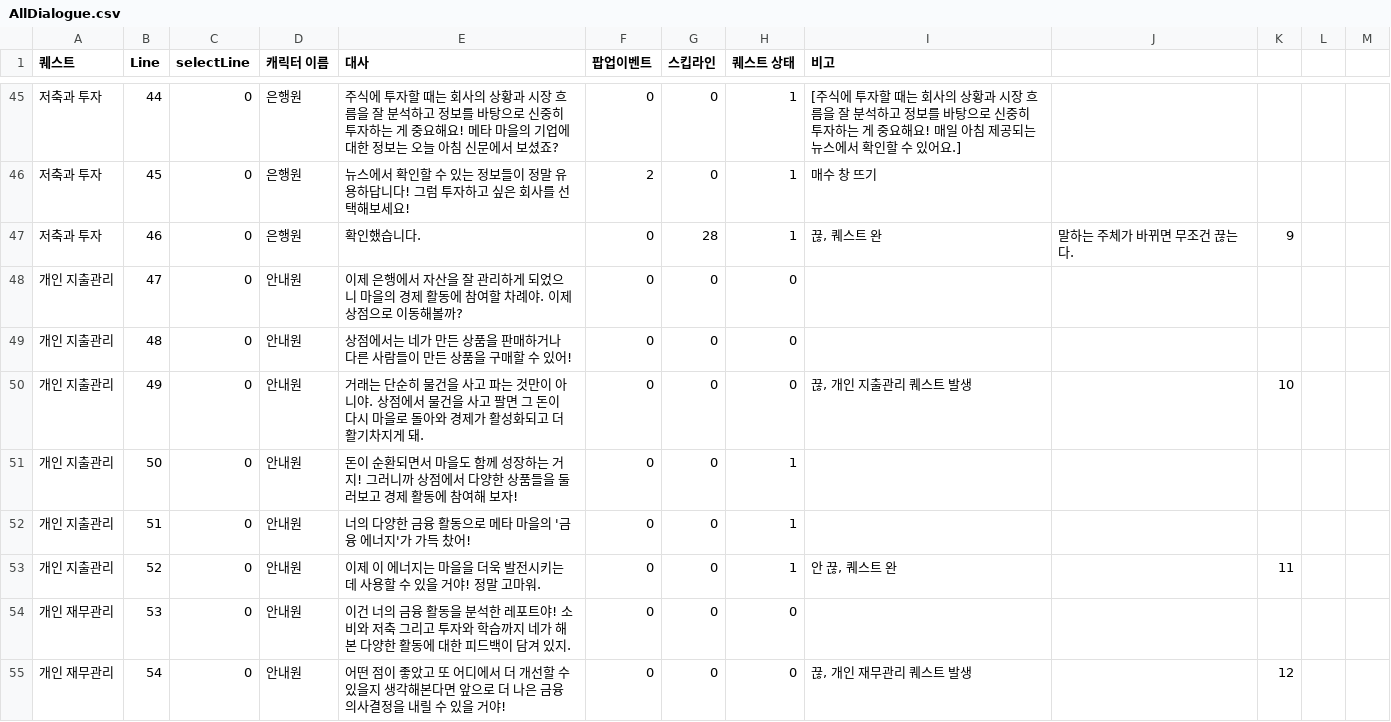
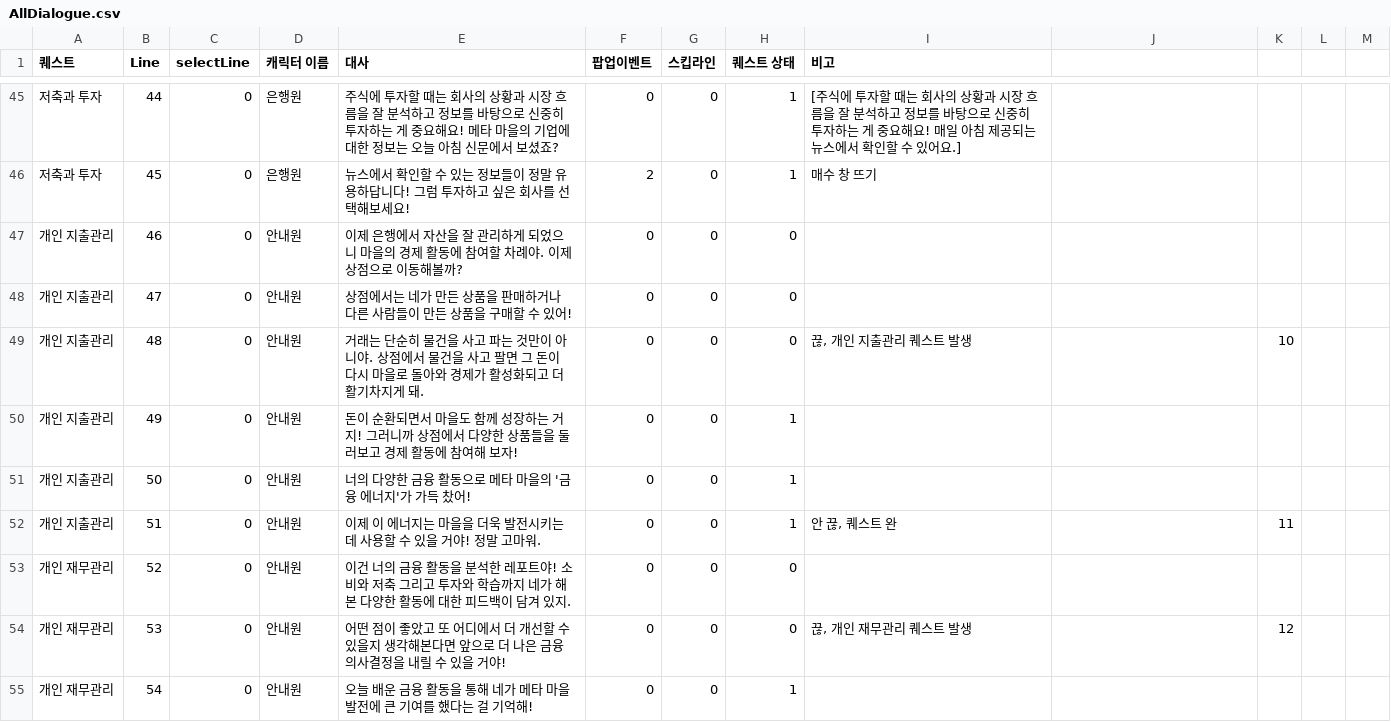
Before and after one commit to Don-Give-Up/XR, a CSV file: 4Don/Assets/Resources/AllDialogue.csv, drawn as a sheet; only a part is shown, gaps mark what is left out; the diff covers the shown part only.

```diff
--- a/4Don/Assets/Resources/AllDialogue.csv
+++ b/4Don/Assets/Resources/AllDialogue.csv
@@ -46,10 +46,10 @@
 저축과 투자,45,0,은행원,뉴스에서 확인할 수 있는 정보들이 정말 유용하답니다! 그럼 투자하고 싶은 회사를 선택해보세요!,2,0,1,매수 창 뜨기,,,,
-저축과 투자,46,0,은행원,확인했습니다. ,0,28,1,"끊, 퀘스트 완", 말하는 주체가 바뀌면 무조건 끊는다.,9,,
-개인 지출관리,47,0,안내원,이제 은행에서 자산을 잘 관리하게 되었으니 마을의 경제 활동에 참여할 차례야. 이제 상점으로 이동해볼까?,0,0,0,,,,,
-개인 지출관리,48,0,안내원,상점에서는 네가 만든 상품을 판매하거나 다른 사람들이 만든 상품을 구매할 수 있어!,0,0,0,,,,,
-개인 지출관리,49,0,안내원,거래는 단순히 물건을 사고 파는 것만이 아니야. 상점에서 물건을 사고 팔면 그 돈이 다시 마을로 돌아와 경제가 활성화되고 더 활기차지게 돼.,0,0,0,"끊, 개인 지출관리 퀘스트 발생 ",,10,,
-개인 지출관리,50,0,안내원,돈이 순환되면서 마을도 함께 성장하는 거지! 그러니까 상점에서 다양한 상품들을 둘러보고 경제 활동에 참여해 보자!,0,0,1,,,,,
-개인 지출관리,51,0,안내원,너의 다양한 금융 활동으로 메타 마을의 '금융 에너지'가 가득 찼어!,0,0,1,,,,,
-개인 지출관리,52,0,안내원,이제 이 에너지는 마을을 더욱 발전시키는 데 사용할 수 있을 거야! 정말 고마워.,0,0,1,"안 끊, 퀘스트 완",,11,,
-개인 재무관리,53,0,안내원,이건 너의 금융 활동을 분석한 레포트야! 소비와 저축 그리고 투자와 학습까지 네가 해본 다양한 활동에 대한 피드백이 담겨 있지.,0,0,0,,,,,
-개인 재무관리,54,0,안내원,어떤 점이 좋았고 또 어디에서 더 개선할 수 있을지 생각해본다면 앞으로 더 나은 금융 의사결정을 내릴 수 있을 거야!,0,0,0,"끊, 개인 재무관리 퀘스트 발생",,12,,
+개인 지출관리,46,0,안내원,이제 은행에서 자산을 잘 관리하게 되었으니 마을의 경제 활동에 참여할 차례야. 이제 상점으로 이동해볼까?,0,0,0,,,,,
+개인 지출관리,47,0,안내원,상점에서는 네가 만든 상품을 판매하거나 다른 사람들이 만든 상품을 구매할 수 있어!,0,0,0,,,,,
+개인 지출관리,48,0,안내원,거래는 단순히 물건을 사고 파는 것만이 아니야. 상점에서 물건을 사고 팔면 그 돈이 다시 마을로 돌아와 경제가 활성화되고 더 활기차지게 돼.,0,0,0,"끊, 개인 지출관리 퀘스트 발생 ",,10,,
+개인 지출관리,49,0,안내원,돈이 순환되면서 마을도 함께 성장하는 거지! 그러니까 상점에서 다양한 상품들을 둘러보고 경제 활동에 참여해 보자!,0,0,1,,,,,
+개인 지출관리,50,0,안내원,너의 다양한 금융 활동으로 메타 마을의 '금융 에너지'가 가득 찼어!,0,0,1,,,,,
+개인 지출관리,51,0,안내원,이제 이 에너지는 마을을 더욱 발전시키는 데 사용할 수 있을 거야! 정말 고마워.,0,0,1,"안 끊, 퀘스트 완",,11,,
+개인 재무관리,52,0,안내원,이건 너의 금융 활동을 분석한 레포트야! 소비와 저축 그리고 투자와 학습까지 네가 해본 다양한 활동에 대한 피드백이 담겨 있지.,0,0,0,,,,,
+개인 재무관리,53,0,안내원,어떤 점이 좋았고 또 어디에서 더 개선할 수 있을지 생각해본다면 앞으로 더 나은 금융 의사결정을 내릴 수 있을 거야!,0,0,0,"끊, 개인 재무관리 퀘스트 발생",,12,,
+개인 재무관리,54,0,안내원,오늘 배운 금융 활동을 통해 네가 메타 마을 발전에 큰 기여를 했다는 걸 기억해!,0,0,1,,,,,
```
Also changed, not shown: 1 removed row and 16 edited cells elsewhere in this file, 4 other files.
